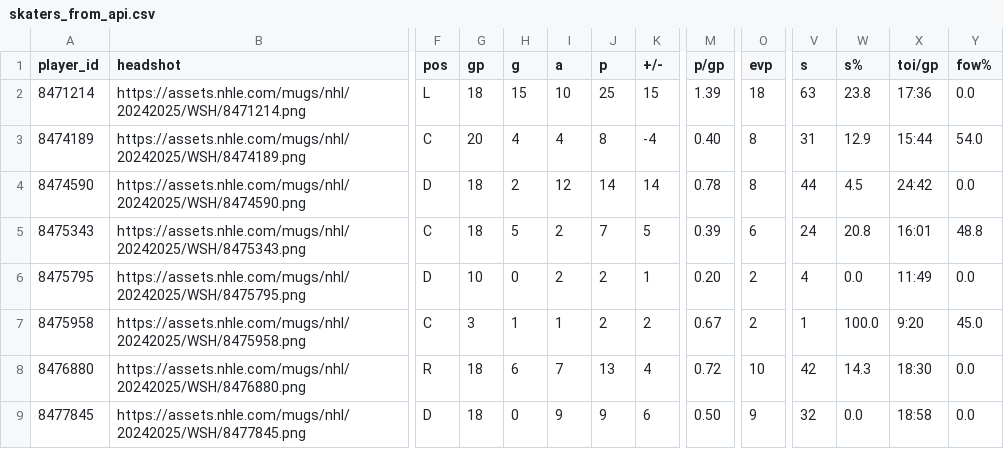
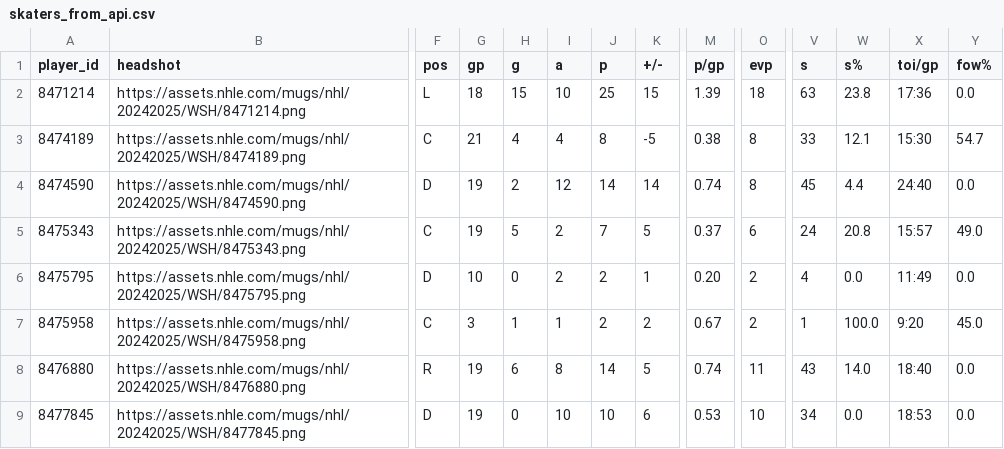
Before and after one commit to Sealclap/caps-stats, a CSV file: to_load/skaters_from_api.csv, drawn as a sheet; only a part is shown, gaps mark what is left out; the diff covers the shown part only; the diff names each change by its address in the sheet, - before the commit and + after, or states it on an @@ line.

```diff
--- a/to_load/skaters_from_api.csv
+++ b/to_load/skaters_from_api.csv
-G3 (gp): 20
+G3 (gp): 21
-K3 (+/-): -4
+K3 (+/-): -5
-M3 (p/gp): 0.40
+M3 (p/gp): 0.38
-V3 (s): 31
+V3 (s): 33
-W3 (s%): 12.9
+W3 (s%): 12.1
-X3 (toi/gp): 15:44
+X3 (toi/gp): 15:30
-Y3 (fow%): 54.0
+Y3 (fow%): 54.7
-G4:G5 (gp): 18
+G4:G5 (gp): 19
-M4 (p/gp): 0.78
+M4 (p/gp): 0.74
-V4 (s): 44
+V4 (s): 45
-W4 (s%): 4.5
+W4 (s%): 4.4
-X4 (toi/gp): 24:42
+X4 (toi/gp): 24:40
-M5 (p/gp): 0.39
+M5 (p/gp): 0.37
-X5 (toi/gp): 16:01
+X5 (toi/gp): 15:57
-Y5 (fow%): 48.8
+Y5 (fow%): 49.0
-G8:G9 (gp): 18
+G8:G9 (gp): 19
-I8 (a): 7
+I8 (a): 8
-J8 (p): 13
+J8 (p): 14
-K8 (+/-): 4
+K8 (+/-): 5
-M8 (p/gp): 0.72
+M8 (p/gp): 0.74
-O8 (evp): 10
+O8 (evp): 11
-V8 (s): 42
+V8 (s): 43
-W8 (s%): 14.3
+W8 (s%): 14.0
-X8 (toi/gp): 18:30
+X8 (toi/gp): 18:40
-I9 (a): 9
+I9 (a): 10
-J9 (p): 9
+J9 (p): 10
-M9 (p/gp): 0.50
+M9 (p/gp): 0.53
-O9 (evp): 9
+O9 (evp): 10
-V9 (s): 32
+V9 (s): 34
-X9 (toi/gp): 18:58
+X9 (toi/gp): 18:53
```
Also changed, not shown: 73 edited cells elsewhere in this file, to_load/goalies_from_api.csv, 2 other files.
